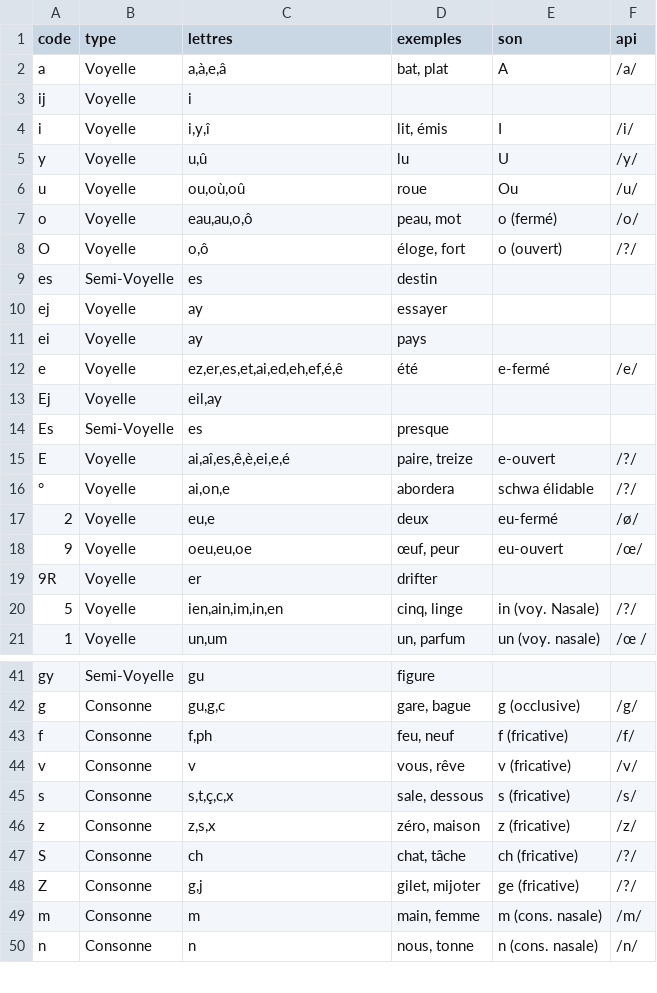
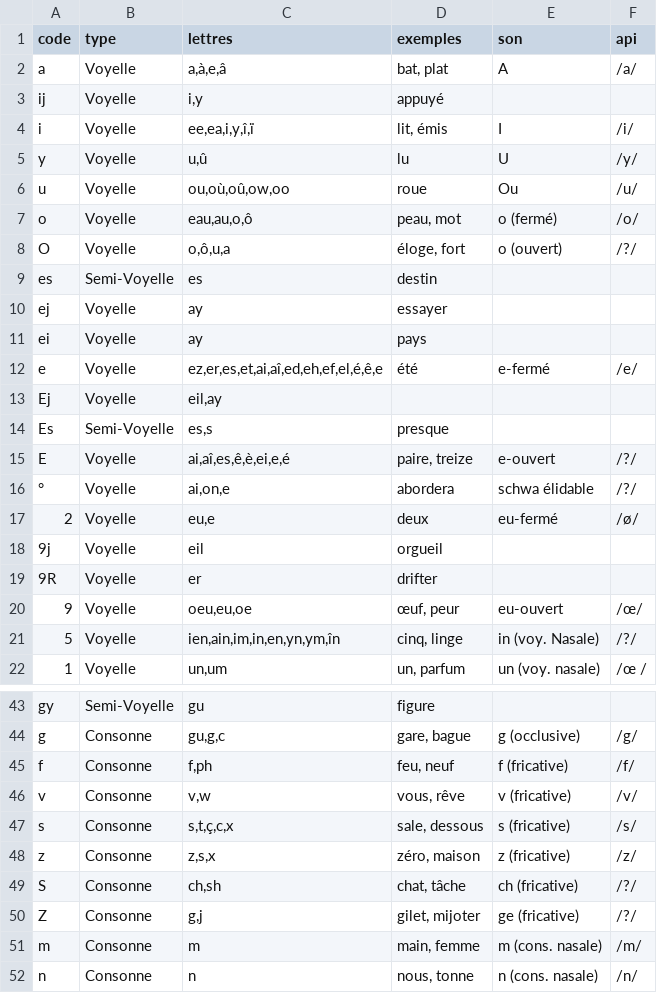
Before and after one commit to simonmoreau/Chiron, a CSV file: References/CodePhonemiques.csv, drawn as a sheet; only a part is shown, gaps mark what is left out; the diff covers the shown part only.

```diff
--- a/References/CodePhonemiques.csv
+++ b/References/CodePhonemiques.csv
@@ -2,8 +2,8 @@ code;type;lettres;exemples;son;api
 a;Voyelle;a,à,e,â;bat, plat;A;/a/
-ij;Voyelle;i;;;
-i;Voyelle;i,y,î;lit, émis;I;/i/
+ij;Voyelle;i,y;appuyé;;
+i;Voyelle;ee,ea,i,y,î,ï;lit, émis;I;/i/
 y;Voyelle;u,û;lu;U;/y/
-u;Voyelle;ou,où,oû;roue;Ou;/u/
+u;Voyelle;ou,où,oû,ow,oo;roue;Ou;/u/
 o;Voyelle;eau,au,o,ô;peau, mot;o (fermé);/o/
-O;Voyelle;o,ô;éloge, fort;o (ouvert);/?/
+O;Voyelle;o,ô,u,a;éloge, fort;o (ouvert);/?/
 es;Semi-Voyelle;es;destin;;
@@ -11,5 +11,5 @@ ej;Voyelle;ay;essayer;;
 ei;Voyelle;ay;pays;;
-e;Voyelle;ez,er,es,et,ai,ed,eh,ef,é,ê;été;e-fermé;/e/
+e;Voyelle;ez,er,es,et,ai,aî,ed,eh,ef,el,é,ê,e;été;e-fermé;/e/
 Ej;Voyelle;eil,ay;;;
-Es;Semi-Voyelle;es;presque;;
+Es;Semi-Voyelle;es,s;presque;;
 E;Voyelle;ai,aî,es,ê,è,ei,e,é;paire, treize;e-ouvert;/?/
@@ -17,5 +17,6 @@ E;Voyelle;ai,aî,es,ê,è,ei,e,é;paire, treize;e-ouvert;/?/
 2;Voyelle;eu,e;deux;eu-fermé;/ø/
+9j;Voyelle;eil;orgueil;;
+9R;Voyelle;er;drifter;;
 9;Voyelle;oeu,eu,oe;œuf, peur;eu-ouvert;/œ/
-9R;Voyelle;er;drifter;;
-5;Voyelle;ien,ain,im,in,en;cinq, linge;in (voy. Nasale);/?/
+5;Voyelle;ien,ain,im,in,en,yn,ym,în;cinq, linge;in (voy. Nasale);/?/
 1;Voyelle;un,um;un, parfum;un (voy. nasale);/œ  /
@@ -43,6 +45,6 @@ g;Consonne;gu,g,c;gare, bague;g (occlusive);/g/
 f;Consonne;f,ph;feu, neuf;f (fricative);/f/
-v;Consonne;v;vous, rêve;v (fricative);/v/
+v;Consonne;v,w;vous, rêve;v (fricative);/v/
 s;Consonne;s,t,ç,c,x;sale, dessous;s (fricative);/s/
 z;Consonne;z,s,x;zéro, maison;z (fricative);/z/
-S;Consonne;ch;chat, tâche;ch (fricative);/?/
+S;Consonne;ch,sh;chat, tâche;ch (fricative);/?/
 Z;Consonne;g,j;gilet, mijoter;ge (fricative);/?/
```
Also changed, not shown: 1 added row and 4 edited cells elsewhere in this file, 4 other files.
